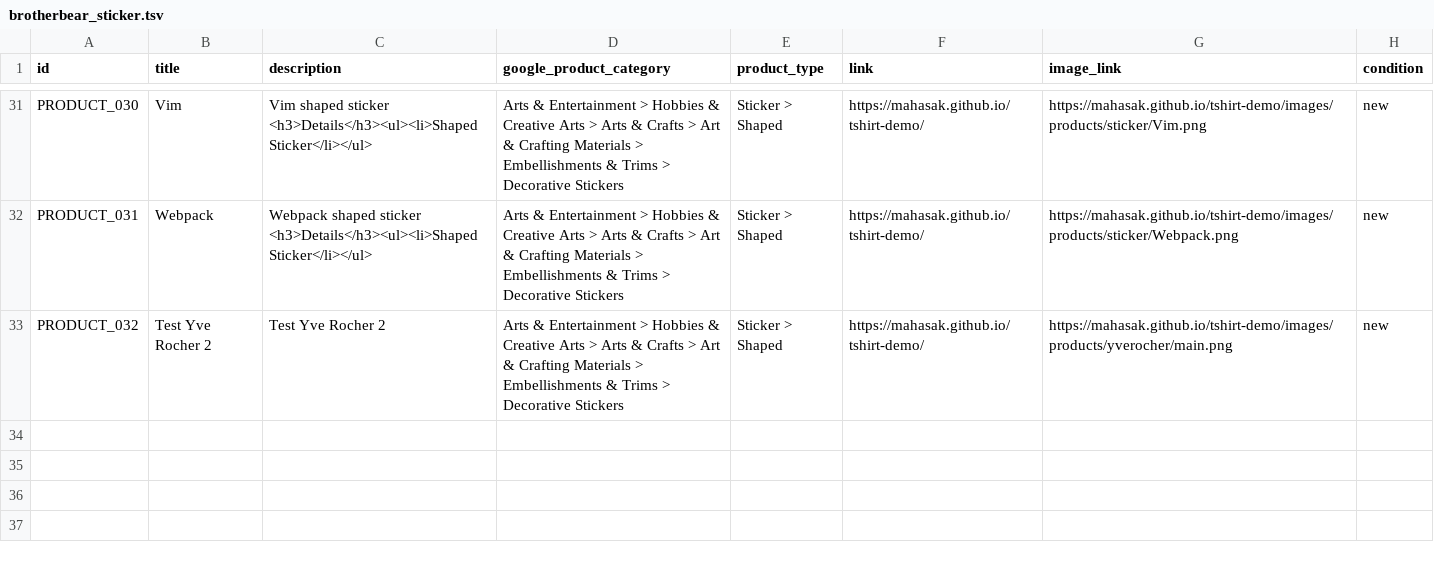
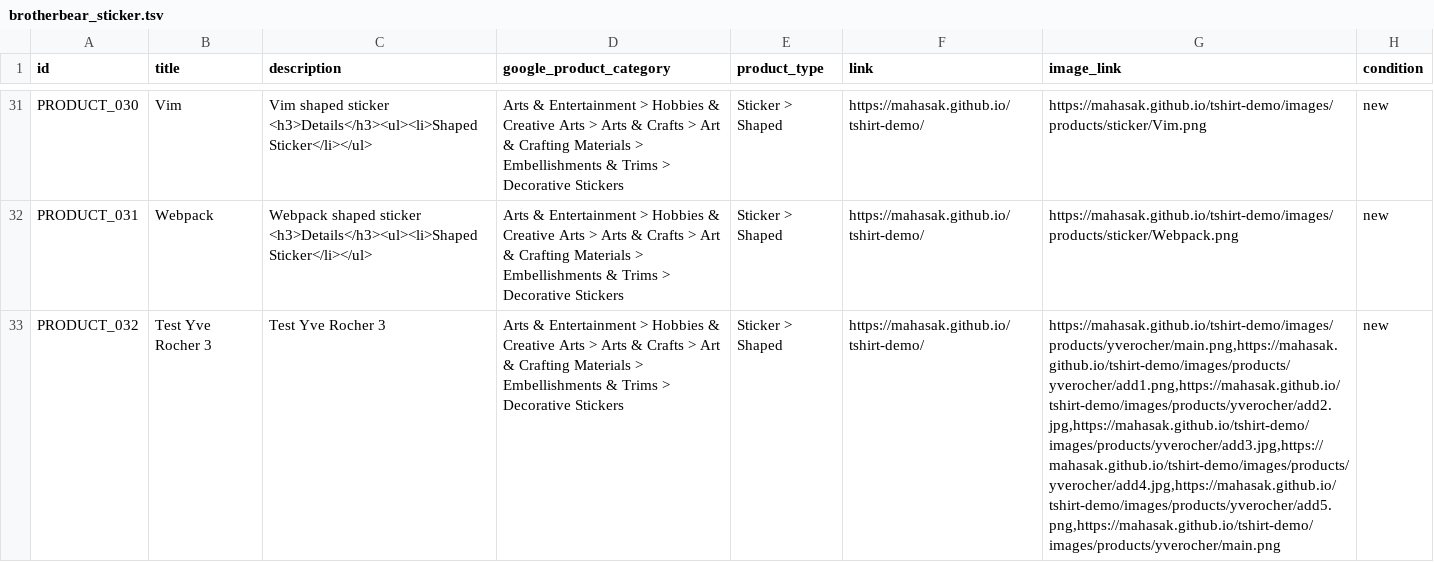
Before and after one commit to mahasak/tshirt-demo, a TSV file: catalog/brotherbear_sticker.tsv, drawn as a sheet; only a part is shown, gaps mark what is left out; the diff names each change by its address in the sheet, - before the commit and + after, or states it on an @@ line.

Commit message:
test multiple images

```diff
--- a/catalog/brotherbear_sticker.tsv
+++ b/catalog/brotherbear_sticker.tsv
-B33 (title): Test Yve Rocher 2
+B33 (title): Test Yve Rocher 3
-C33 (description): Test Yve Rocher 2
+C33 (description): Test Yve Rocher 3
-G33 (image_link): https://mahasak.github.io/tshirt-demo/images/products/yverocher/main.png
+G33 (image_link): https://mahasak.github.io/tshirt-demo/images/products/yverocher/main.png,https://mahasak.github.io/tshirt-demo/images/products/yverocher/add1.png,https://mahasak.github.io/tshirt-demo/images/products/yverocher/add2.jpg,https://mahasak.github.io/tshirt-demo/images/products/yverocher/add3.jpg,https://mahasak.github.io/tshirt-demo/images/products/yverocher/add4.jpg,https://mahasak.github.io/tshirt-demo/images/products/yverocher/add5.png,https://mahasak.github.io/tshirt-demo/images/products/yverocher/main.png
```
Also changed, not shown: catalog/brotherbear_sticker_update.tsv.
